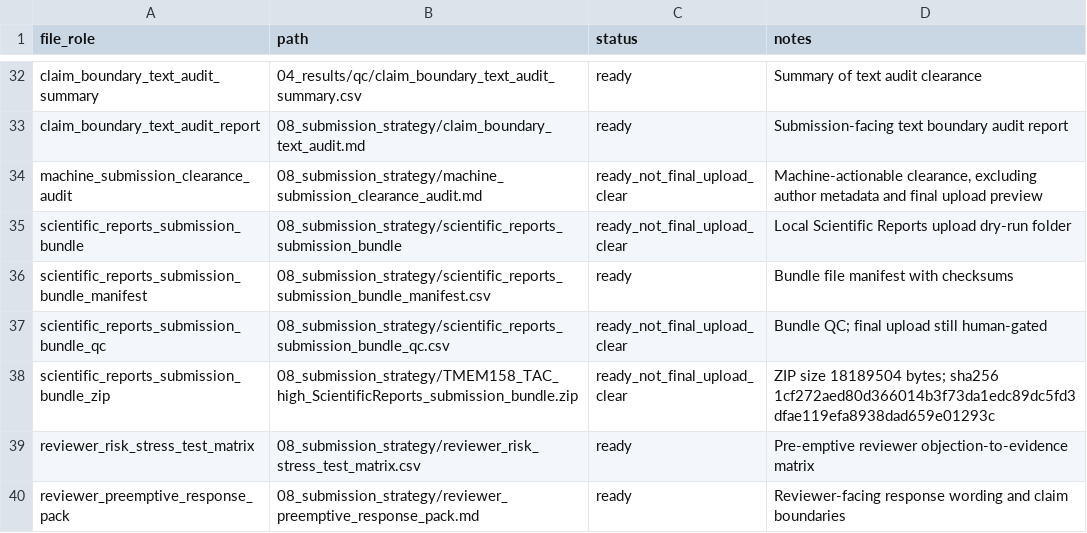
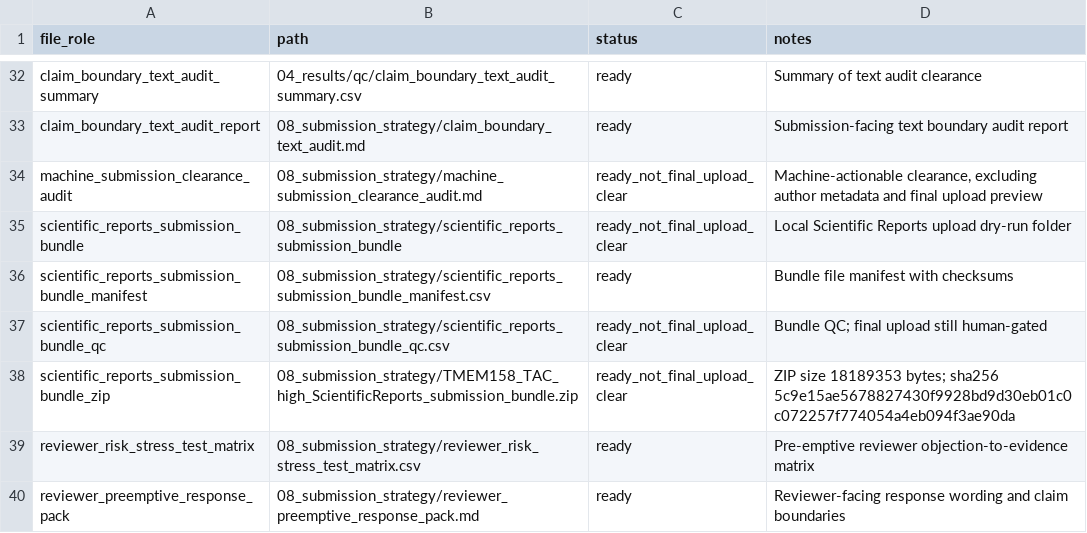
Before and after one commit to afa-cloud/TMEM158_CaUPR_ESCC, a CSV file: TMEM158_CaUPR_ESCC/06_tables/scientific_reports_submission_file_manifest.csv, drawn as a sheet; only a part is shown, gaps mark what is left out.

```diff
--- a/TMEM158_CaUPR_ESCC/06_tables/scientific_reports_submission_file_manifest.csv
+++ b/TMEM158_CaUPR_ESCC/06_tables/scientific_reports_submission_file_manifest.csv
@@ -37,3 +37,3 @@ scientific_reports_submission_bundle_manifest,08_submission_strategy/scientific_
 scientific_reports_submission_bundle_qc,08_submission_strategy/scientific_reports_submission_bundle_qc.csv,ready_not_final_upload_clear,Bundle QC; final upload still human-gated
-scientific_reports_submission_bundle_zip,08_submission_strategy/TMEM158_TAC_high_ScientificReports_submission_bundle.zip,ready_not_final_upload_clear,ZIP size 18189504 bytes; sha256 1cf272aed80d366014b3f73da1edc89dc5fd3dfae119efa8938dad659e01293c
+scientific_reports_submission_bundle_zip,08_submission_strategy/TMEM158_TAC_high_ScientificReports_submission_bundle.zip,ready_not_final_upload_clear,ZIP size 18189353 bytes; sha256 5c9e15ae5678827430f9928bd9d30eb01c0c072257f774054a4eb094f3ae90da
 reviewer_risk_stress_test_matrix,08_submission_strategy/reviewer_risk_stress_test_matrix.csv,ready,Pre-emptive reviewer objection-to-evidence matrix
```
Also changed, not shown: TMEM158_CaUPR_ESCC/04_results/qc/claim_boundary_text_audit.csv, TMEM158_CaUPR_ESCC/04_results/qc/claim_boundary_text_audit_summary.csv, 33 other files.
